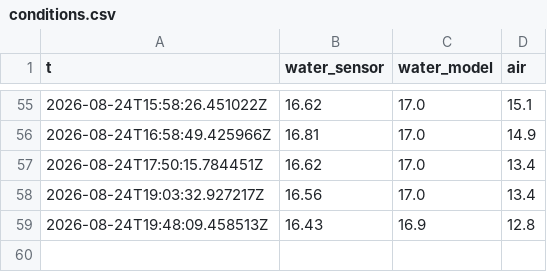
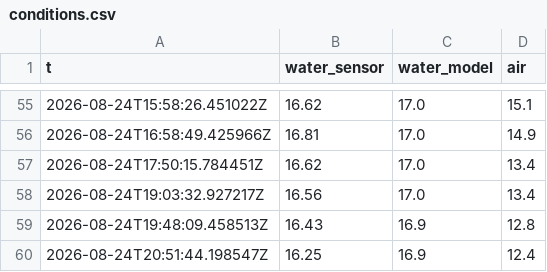
Before and after one commit to mikko-ahonen/latu-club, a CSV file: archive/conditions.csv, drawn as a sheet; only a part is shown, gaps mark what is left out.

```diff
--- a/archive/conditions.csv
+++ b/archive/conditions.csv
@@ -59 +59,2 @@ t,water_sensor,water_model,air
 2026-08-24T19:48:09.458513Z,16.43,16.9,12.8
+2026-08-24T20:51:44.198547Z,16.25,16.9,12.4
```
Also changed, not shown: 2 other files.
